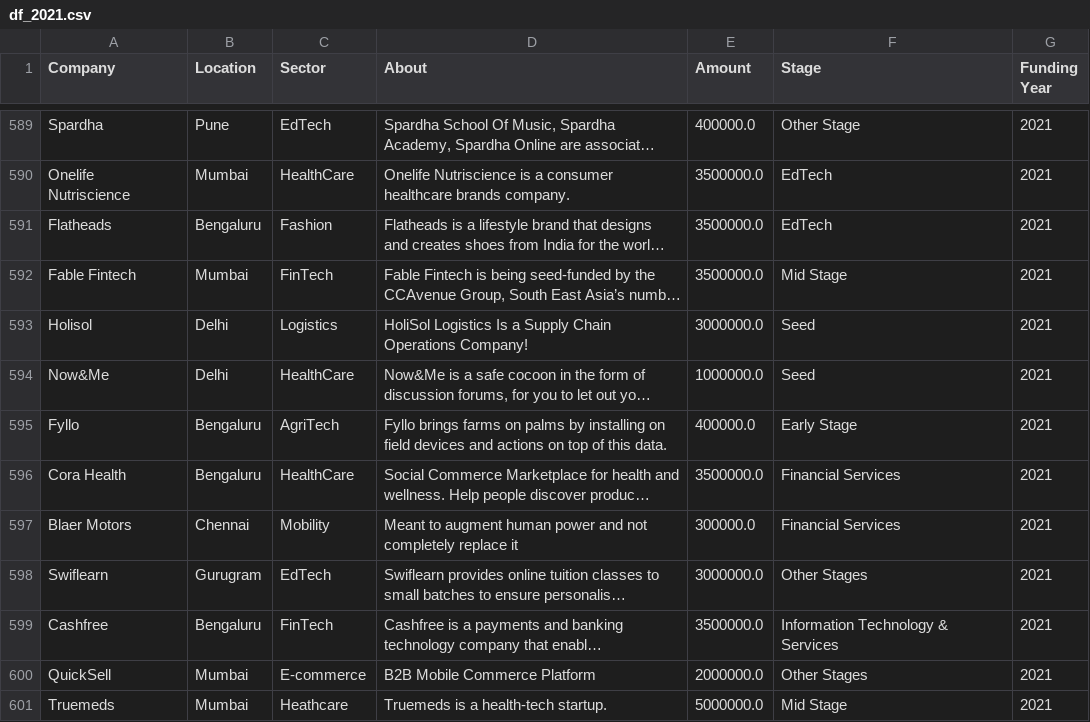
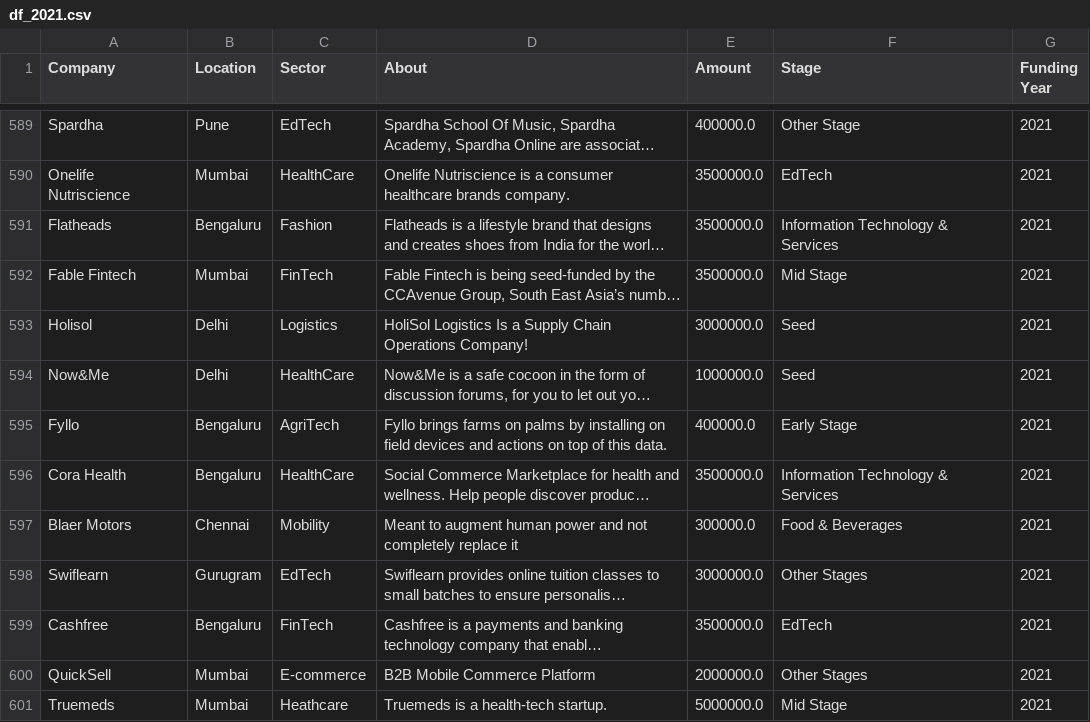
Before and after one commit to DzeBakuEso/stockholm_lp1_colla_project_sprint_1, a CSV file: df_2021.csv, drawn as a sheet; only a part is shown, gaps mark what is left out; long unchanged cells end in …; the diff covers the shown part only; the diff names each change by its address in the sheet, - before the commit and + after, or states it on an @@ line.

```diff
--- a/df_2021.csv
+++ b/df_2021.csv
-F591 (Stage): EdTech
+F591 (Stage): Information Technology & Services
-F596 (Stage): Financial Services
+F596 (Stage): Information Technology & Services
-F597 (Stage): Financial Services
+F597 (Stage): Food & Beverages
-F599 (Stage): Information Technology & Services
+F599 (Stage): EdTech
```
Also changed, not shown: 111 edited cells elsewhere in this file, df18.csv, df_19.csv, 3 other files.
